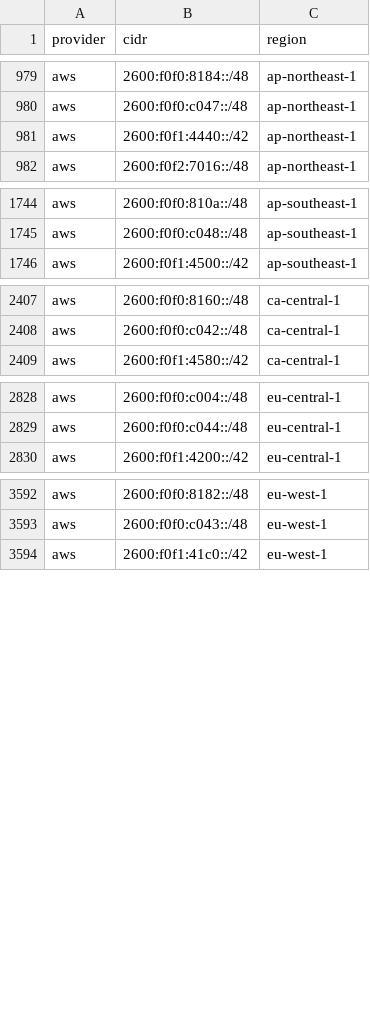
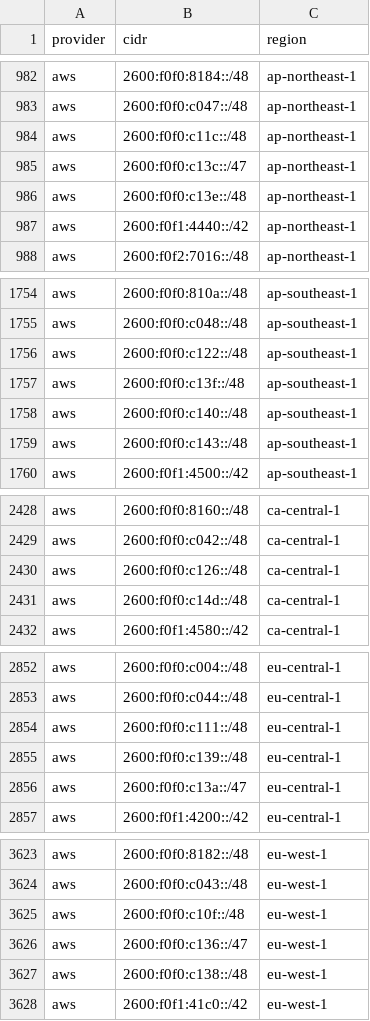
Before and after one commit to 123jjck/cdn-ip-ranges, a CSV file: all/all.csv, drawn as a sheet; only a part is shown, gaps mark what is left out; the diff covers the shown part only; the diff names each change by its address in the sheet, - before the commit and + after, or states it on an @@ line.

```diff
--- a/all/all.csv
+++ b/all/all.csv
+row 984: aws | 2600:f0f0:c11c::/48 | ap-northeast-1
+row 985: aws | 2600:f0f0:c13c::/47 | ap-northeast-1
+row 986: aws | 2600:f0f0:c13e::/48 | ap-northeast-1
+row 1756: aws | 2600:f0f0:c122::/48 | ap-southeast-1
+row 1757: aws | 2600:f0f0:c13f::/48 | ap-southeast-1
+row 1758: aws | 2600:f0f0:c140::/48 | ap-southeast-1
+row 1759: aws | 2600:f0f0:c143::/48 | ap-southeast-1
+row 2430: aws | 2600:f0f0:c126::/48 | ca-central-1
+row 2431: aws | 2600:f0f0:c14d::/48 | ca-central-1
+row 2854: aws | 2600:f0f0:c111::/48 | eu-central-1
+row 2855: aws | 2600:f0f0:c139::/48 | eu-central-1
+row 2856: aws | 2600:f0f0:c13a::/47 | eu-central-1
+row 3625: aws | 2600:f0f0:c10f::/48 | eu-west-1
+row 3626: aws | 2600:f0f0:c136::/47 | eu-west-1
+row 3627: aws | 2600:f0f0:c138::/48 | eu-west-1
```
Also changed, not shown: 51 added rows, 1 removed row and 5 edited cells elsewhere in this file, 34 other files.
